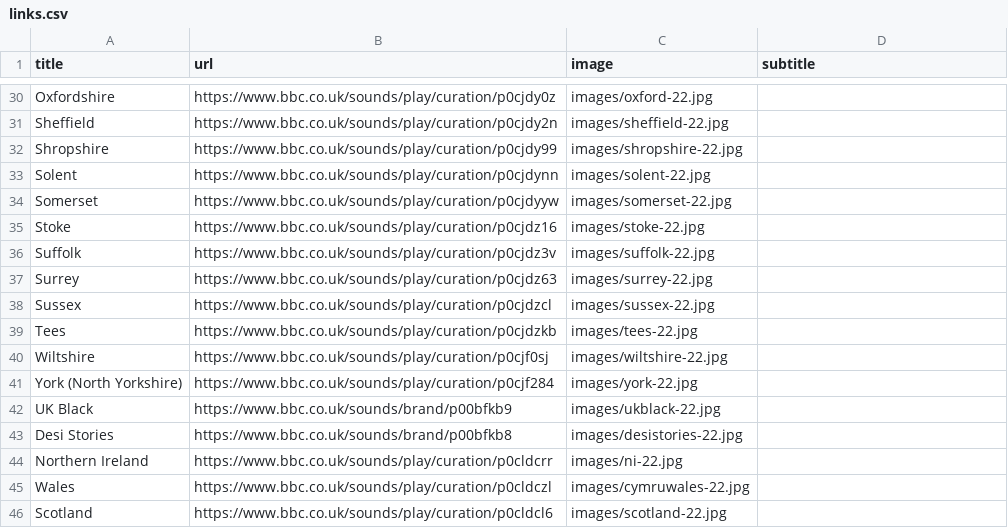
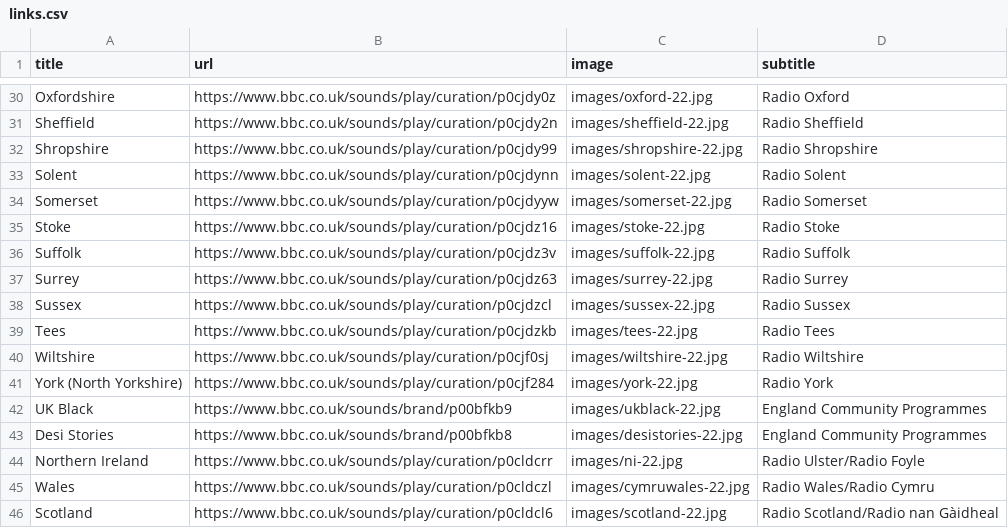
Before and after one commit to leemacaulay/rail-viewer, a CSV file: data/links.csv, drawn as a sheet; only a part is shown, gaps mark what is left out; the diff covers the shown part only; the diff names each change by its address in the sheet, - before the commit and + after, or states it on an @@ line.

```diff
--- a/data/links.csv
+++ b/data/links.csv
-D30 (subtitle): (empty)
+D30 (subtitle): Radio Oxford
-D31 (subtitle): (empty)
+D31 (subtitle): Radio Sheffield
-D32 (subtitle): (empty)
+D32 (subtitle): Radio Shropshire
-D33 (subtitle): (empty)
+D33 (subtitle): Radio Solent
-D34 (subtitle): (empty)
+D34 (subtitle): Radio Somerset
-D35 (subtitle): (empty)
+D35 (subtitle): Radio Stoke
-D36 (subtitle): (empty)
+D36 (subtitle): Radio Suffolk
-D37 (subtitle): (empty)
+D37 (subtitle): Radio Surrey
-D38 (subtitle): (empty)
+D38 (subtitle): Radio Sussex
-D39 (subtitle): (empty)
+D39 (subtitle): Radio Tees
-D40 (subtitle): (empty)
+D40 (subtitle): Radio Wiltshire
-D41 (subtitle): (empty)
+D41 (subtitle): Radio York
-D42:D43 (subtitle): (empty)
+D42:D43 (subtitle): England Community Programmes
-D44 (subtitle): (empty)
+D44 (subtitle): Radio Ulster/Radio Foyle
-D45 (subtitle): (empty)
+D45 (subtitle): Radio Wales/Radio Cymru
-D46 (subtitle): (empty)
+D46 (subtitle): Radio Scotland/Radio nan Gàidheal
```
Also changed, not shown: 27 edited cells elsewhere in this file, 3 other files.
